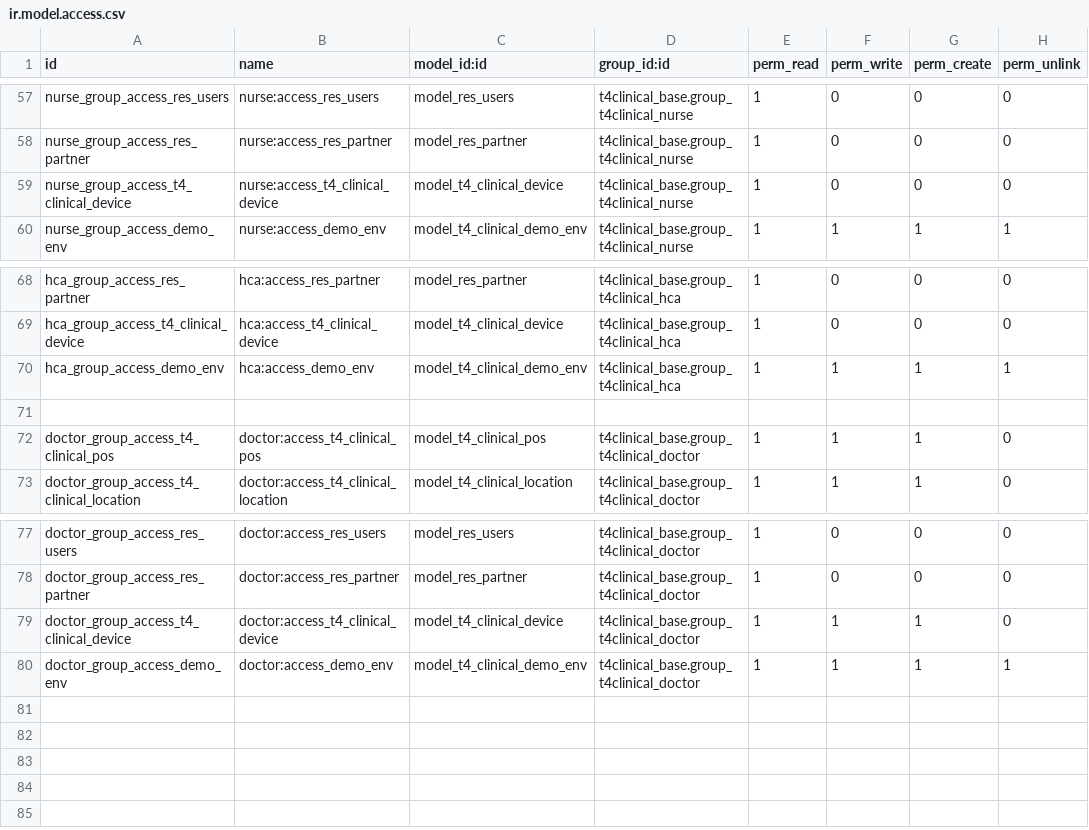
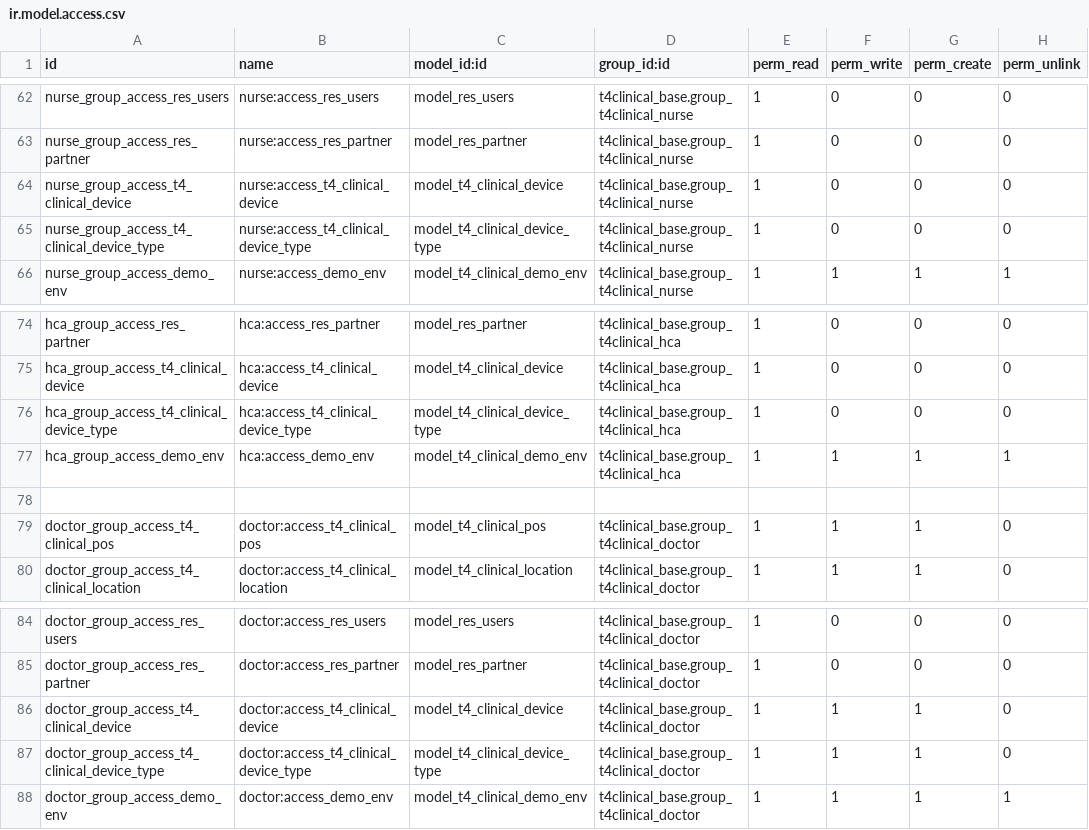
Before and after one commit to NeovaHealth/patientflow, a CSV file: t4clinical_base/security/ir.model.access.csv, drawn as a sheet; only a part is shown, gaps mark what is left out; the diff covers the shown part only.

Commit message:
[FIX] Devices showing type name instead of device name.

```diff
--- a/t4clinical_base/security/ir.model.access.csv
+++ b/t4clinical_base/security/ir.model.access.csv
@@ -59,2 +64,3 @@ nurse_group_access_res_partner,nurse:access_res_partner,model_res_partner,t4clin
 nurse_group_access_t4_clinical_device,nurse:access_t4_clinical_device,model_t4_clinical_device,t4clinical_base.group_t4clinical_nurse,1,0,0,0
+nurse_group_access_t4_clinical_device_type,nurse:access_t4_clinical_device_type,model_t4_clinical_device_type,t4clinical_base.group_t4clinical_nurse,1,0,0,0
 nurse_group_access_demo_env,nurse:access_demo_env,model_t4_clinical_demo_env,t4clinical_base.group_t4clinical_nurse,1,1,1,1
@@ -69,2 +75,3 @@ hca_group_access_res_partner,hca:access_res_partner,model_res_partner,t4clinical
 hca_group_access_t4_clinical_device,hca:access_t4_clinical_device,model_t4_clinical_device,t4clinical_base.group_t4clinical_hca,1,0,0,0
+hca_group_access_t4_clinical_device_type,hca:access_t4_clinical_device_type,model_t4_clinical_device_type,t4clinical_base.group_t4clinical_hca,1,0,0,0
 hca_group_access_demo_env,hca:access_demo_env,model_t4_clinical_demo_env,t4clinical_base.group_t4clinical_hca,1,1,1,1
@@ -79,2 +86,3 @@ doctor_group_access_res_partner,doctor:access_res_partner,model_res_partner,t4cl
 doctor_group_access_t4_clinical_device,doctor:access_t4_clinical_device,model_t4_clinical_device,t4clinical_base.group_t4clinical_doctor,1,1,1,0
+doctor_group_access_t4_clinical_device_type,doctor:access_t4_clinical_device_type,model_t4_clinical_device_type,t4clinical_base.group_t4clinical_doctor,1,1,1,0
 doctor_group_access_demo_env,doctor:access_demo_env,model_t4_clinical_demo_env,t4clinical_base.group_t4clinical_doctor,1,1,1,1
```
Also changed, not shown: 5 added rows elsewhere in this file, 1 other file.
